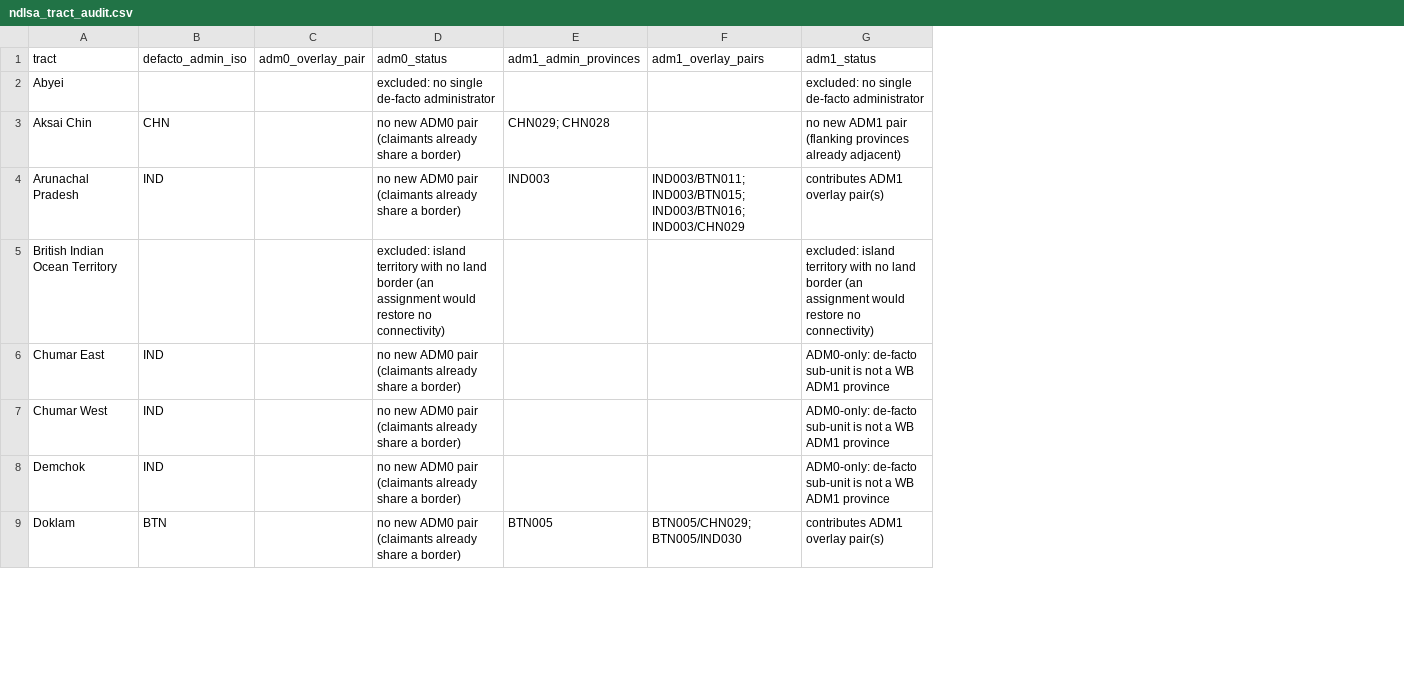
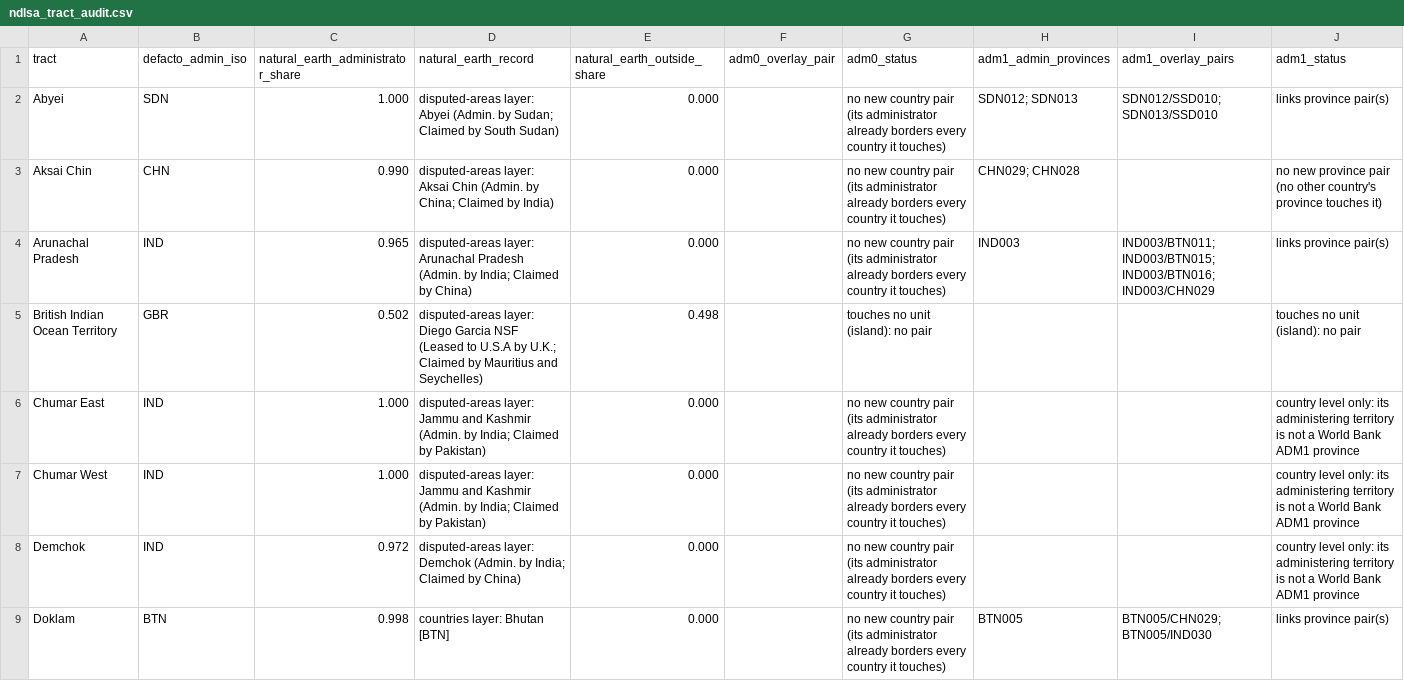
Before and after one commit to Hanshan-XY/MetacouplingLLM, a CSV file: docs/ndlsa_tract_audit.csv, drawn as a sheet; only a part is shown; addresses are those after the commit; the diff covers the shown part only; the diff names each change by its address in the sheet, - before the commit and + after, or states it on an @@ line.

```diff
--- a/docs/ndlsa_tract_audit.csv
+++ b/docs/ndlsa_tract_audit.csv
+column C, rows 1-9: natural_earth_administrator_share | 1.000 | 0.990 | 0.965 | 0.502 | 1.000 | 1.000 | 0.972 | 0.998
+column D (natural_earth_record), rows 2-9: disputed-areas layer: Abyei (Admin. by Sudan; Claimed by South Sudan) | disputed-areas layer: Aksai Chin (Admin. by China; Claimed by India) | disputed-areas layer: Arunachal Pradesh (Admin. by India; Claimed by China) | disputed-areas layer: Diego Garcia NSF (Leased to U.S.A by U.K.; Claimed by Mauritius and Seychelles) | disputed-areas layer: Jammu and Kashmir (Admin. by India; Claimed by Pakistan) | disputed-areas layer: Jammu and Kashmir (Admin. by India; Claimed by Pakistan) | disputed-areas layer: Demchok (Admin. by India; Claimed by China) | countries layer: Bhutan [BTN]
+column E (natural_earth_outside_share), rows 2-9: 0.000 | 0.000 | 0.000 | 0.498 | 0.000 | 0.000 | 0.000 | 0.000
-B2 (defacto_admin_iso): (empty)
+B2 (defacto_admin_iso): SDN
-G2 (adm0_status): excluded: no single de-facto administrator
+G2 (adm0_status): no new country pair (its administrator already borders every country it touches)
-H2 (adm1_admin_provinces): (empty)
+H2 (adm1_admin_provinces): SDN012; SDN013
-I2 (adm1_overlay_pairs): (empty)
+I2 (adm1_overlay_pairs): SDN012/SSD010; SDN013/SSD010
-J2 (adm1_status): excluded: no single de-facto administrator
+J2 (adm1_status): links province pair(s)
-G3:G4 (adm0_status): no new ADM0 pair (claimants already share a border)
+G3:G4 (adm0_status): no new country pair (its administrator already borders every country it touches)
-J3 (adm1_status): no new ADM1 pair (flanking provinces already adjacent)
+J3 (adm1_status): no new province pair (no other country's province touches it)
-J4 (adm1_status): contributes ADM1 overlay pair(s)
+J4 (adm1_status): links province pair(s)
-B5 (defacto_admin_iso): (empty)
+B5 (defacto_admin_iso): GBR
-G5 (adm0_status): excluded: island territory with no land border (an assignment would restore no connectivity)
+G5 (adm0_status): touches no unit (island): no pair
-J5 (adm1_status): excluded: island territory with no land border (an assignment would restore no connectivity)
+J5 (adm1_status): touches no unit (island): no pair
-G6:G9 (adm0_status): no new ADM0 pair (claimants already share a border)
+G6:G9 (adm0_status): no new country pair (its administrator already borders every country it touches)
-J6:J8 (adm1_status): ADM0-only: de-facto sub-unit is not a WB ADM1 province
+J6:J8 (adm1_status): country level only: its administering territory is not a World Bank ADM1 province
-J9 (adm1_status): contributes ADM1 overlay pair(s)
+J9 (adm1_status): links province pair(s)
```
Also changed, not shown: 44 edited cells elsewhere in this file, src/metacouplingllm/data/disputed_overlay_pairs.csv, src/metacouplingllm/data/pericoupled_adm1_edge_list.csv, 10 other files.
